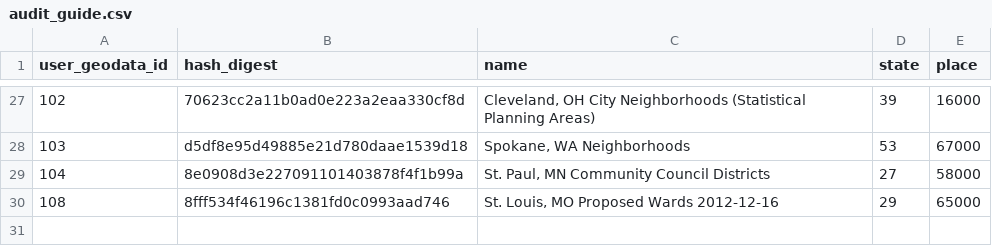
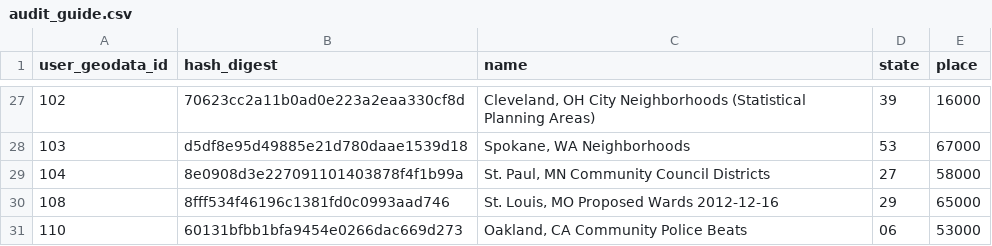
Before and after one commit to censusreporter/census-api, a CSV file: census_extractomatic/aggregation/audit_guide.csv, drawn as a sheet; only a part is shown, gaps mark what is left out; the diff names each change by its address in the sheet, - before the commit and + after, or states it on an @@ line.

Commit message:
update after Oakland Police Beats

```diff
--- a/census_extractomatic/aggregation/audit_guide.csv
+++ b/census_extractomatic/aggregation/audit_guide.csv
+row 31: 110 | 60131bfbb1bfa9454e0266dac669d273 | Oakland, CA Community Police Beats | 06 | 53000
```
Also changed, not shown: 4 other files.
